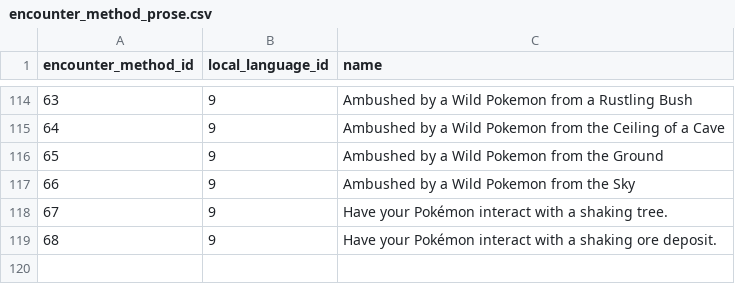
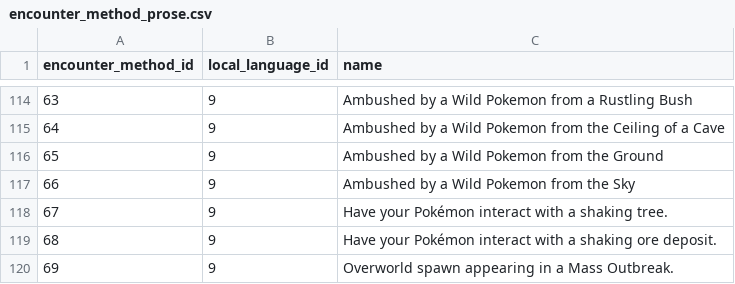
Before and after one commit to jemarq04/pokeapi, a CSV file: data/v2/csv/encounter_method_prose.csv, drawn as a sheet; only a part is shown, gaps mark what is left out.

Commit message:
feat: add mass-outbreak encounter method

```diff
--- a/data/v2/csv/encounter_method_prose.csv
+++ b/data/v2/csv/encounter_method_prose.csv
@@ -119 +119,2 @@ encounter_method_id,local_language_id,name
 68,9,Have your Pokémon interact with a shaking ore deposit.
+69,9,Overworld spawn appearing in a Mass Outbreak.
```
Also changed, not shown: data/v2/csv/encounter_methods.csv.
